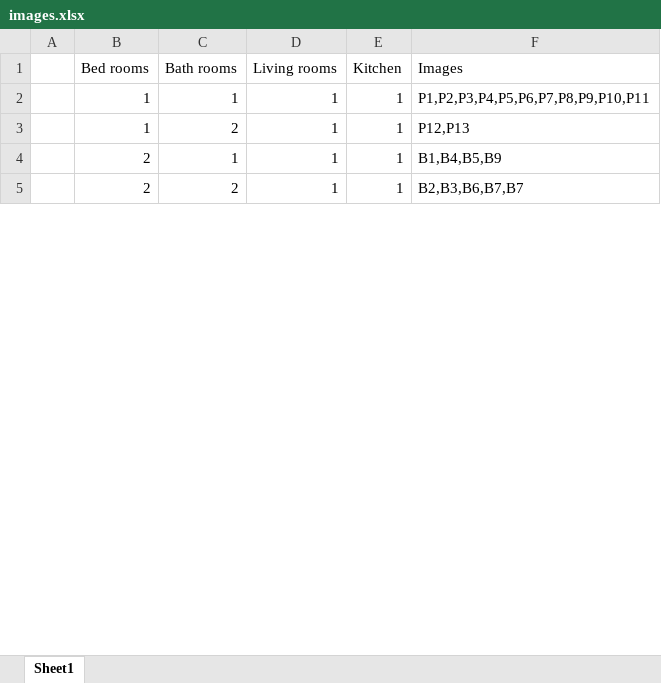
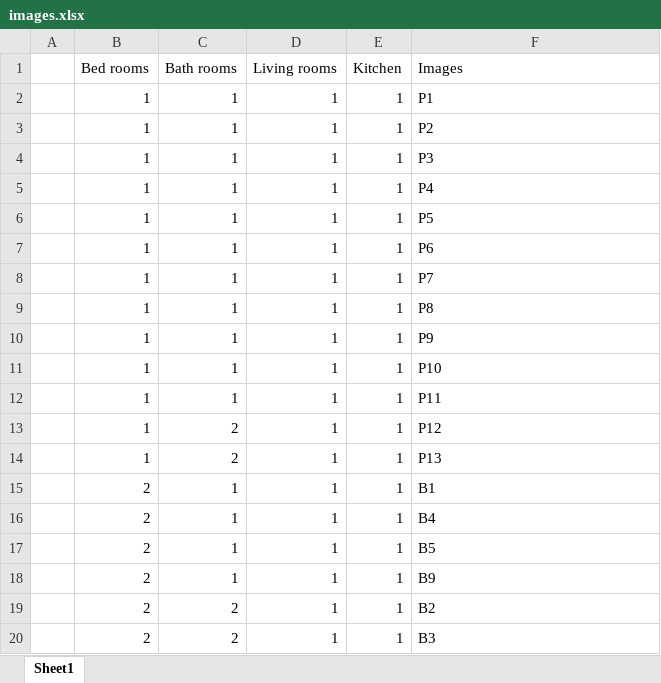
Before and after one commit to Geethanimal/House-Plan-Master, an Excel workbook: Dataset/3D plans/images.xlsx, sheet Sheet1, drawn as a sheet; only a part is shown; values as stored, in another font and other column widths than the file's, no borders; addresses are those after the commit; the diff covers the shown part only; the diff names each change by its address in the sheet, - before the commit and + after, or states it on an @@ line.

Commit message:
Component 2d Plan - 02
I update New table

```diff
--- a/Dataset/3D plans/images.xlsx (sheet Sheet1)
+++ b/Dataset/3D plans/images.xlsx (sheet Sheet1)
+row 2:  | 1 | 1 | 1 | 1 | P1
+row 3:  | 1 | 1 | 1 | 1 | P2
+row 4:  | 1 | 1 | 1 | 1 | P3
+row 5:  | 1 | 1 | 1 | 1 | P4
+row 6:  | 1 | 1 | 1 | 1 | P5
+row 7:  | 1 | 1 | 1 | 1 | P6
+row 8:  | 1 | 1 | 1 | 1 | P7
+row 9:  | 1 | 1 | 1 | 1 | P8
+row 10:  | 1 | 1 | 1 | 1 | P9
-F11 (Images): P1,P2,P3,P4,P5,P6,P7,P8,P9,P10,P11
+F11 (Images): P10
+row 12:  | 1 | 1 | 1 | 1 | P11
-F13 (Images): P12,P13
+F13 (Images): P12
+row 14:  | 1 | 2 | 1 | 1 | P13
-F15 (Images): B1,B4,B5,B9
+F15 (Images): B1
+row 16:  | 2 | 1 | 1 | 1 | B4
+row 17:  | 2 | 1 | 1 | 1 | B5
+row 18:  | 2 | 1 | 1 | 1 | B9
-F19 (Images): B2,B3,B6,B7,B7
+F19 (Images): B2
+row 20:  | 2 | 2 | 1 | 1 | B3
```
Also changed, not shown: 11 added rows and 2 edited cells elsewhere in this sheet.
